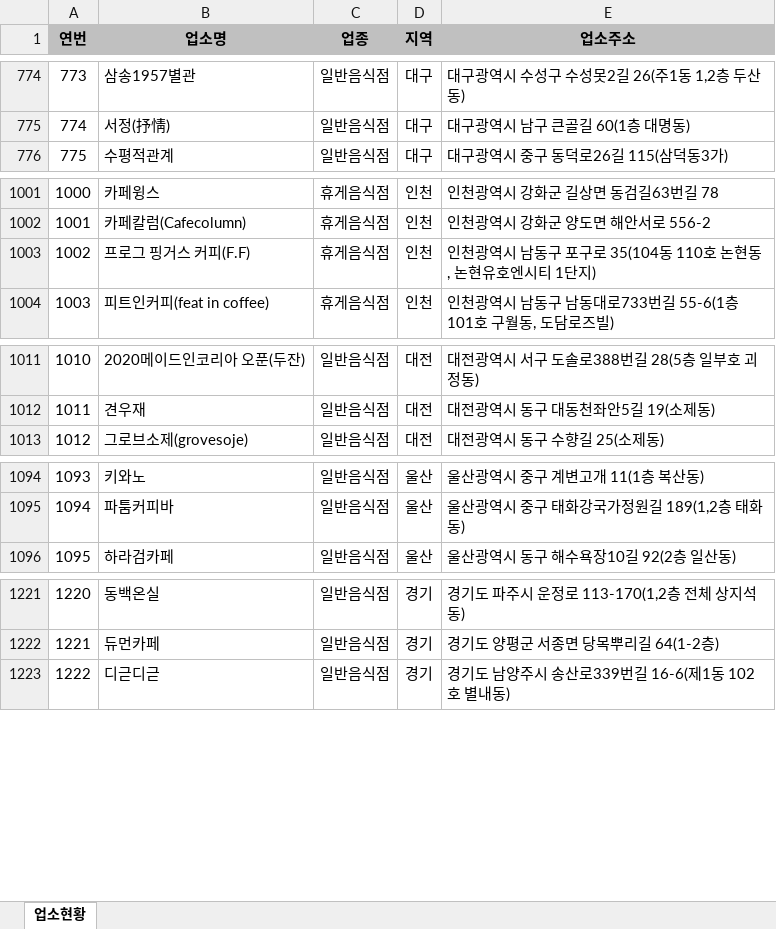
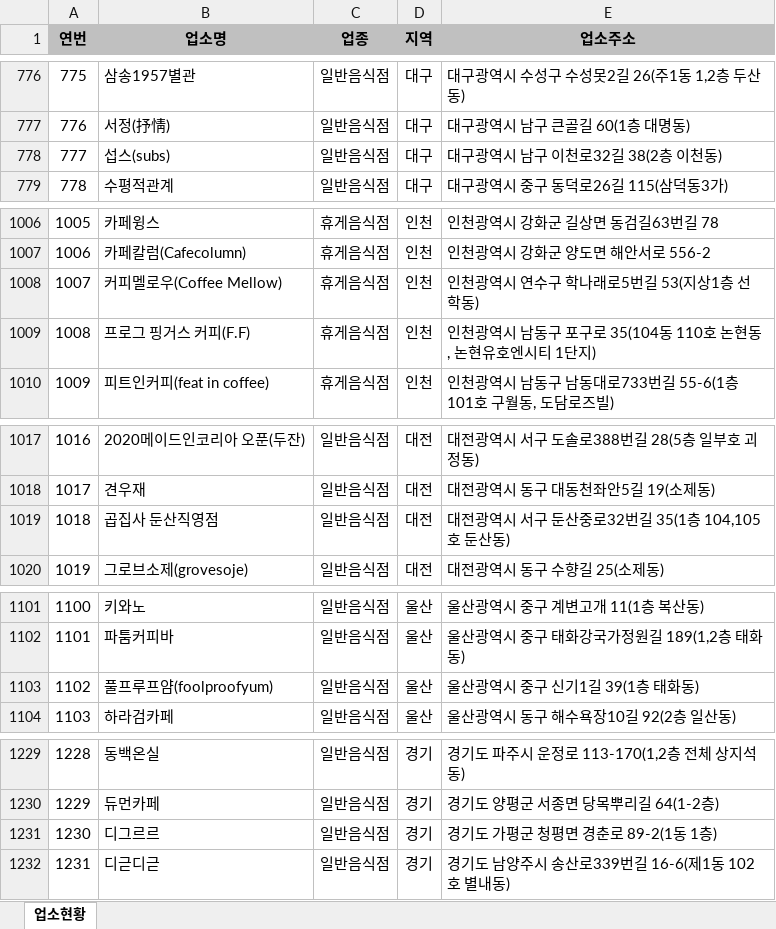
Before and after one commit to mumuabba/mumu_search, an Excel workbook: data.xlsx, sheet 업소현황, drawn as a sheet; only a part is shown, gaps mark what is left out; values as stored, in another font and other column widths than the file's, no borders; the diff covers the shown part only; the diff names each change by its address in the sheet, - before the commit and + after, or states it on an @@ line.

```diff
--- a/data.xlsx (sheet 업소현황)
+++ b/data.xlsx (sheet 업소현황)
@@ column A (연번) renumbered between rows 16 and 2631 @@
+row 778: 777 | 섭스(subs) | 일반음식점 | 대구 | 대구광역시 남구 이천로32길 38(2층 이천동)
+row 1008: 1007 | 커피멜로우(Coffee Mellow) | 휴게음식점 | 인천 | 인천광역시 연수구 학나래로5번길 53(지상1층 선학동)
+row 1019: 1018 | 곱집사 둔산직영점 | 일반음식점 | 대전 | 대전광역시 서구 둔산중로32번길 35(1층 104,105호 둔산동)
+row 1103: 1102 | 풀프루프얌(foolproofyum) | 일반음식점 | 울산 | 울산광역시 중구 신기1길 39(1층 태화동)
+row 1231: 1230 | 디그르르 | 일반음식점 | 경기 | 경기도 가평군 청평면 경춘로 89-2(1동 1층)
```
Also changed, not shown: 14 added rows, 1 removed row and 3 moved rows elsewhere in this sheet, 2 other files.
